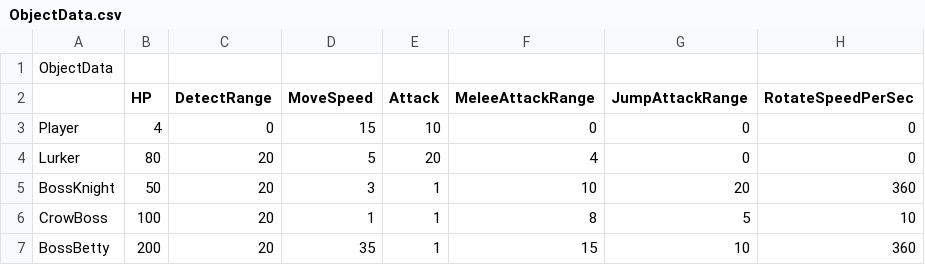
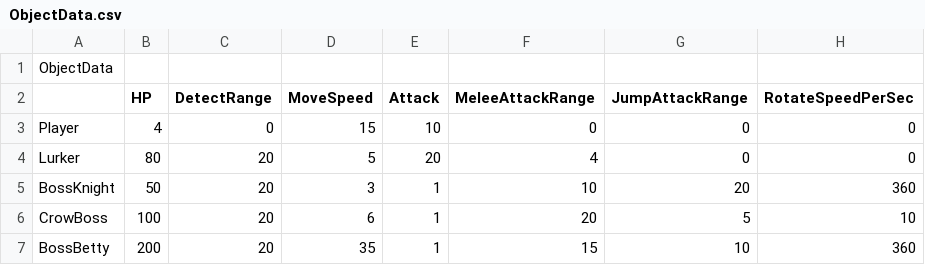
Before and after one commit to KimNamWook316/DX113D_LOL, a CSV file: Editor/Bin/Excel/ObjectData.csv, drawn as a sheet.

```diff
--- a/Editor/Bin/Excel/ObjectData.csv
+++ b/Editor/Bin/Excel/ObjectData.csv
@@ -5,3 +5,3 @@ Lurker,80,20,5,20,4,0,0
 BossKnight,50,20,3,1,10,20,360
-CrowBoss,100,20,1,1,8,5,10
+CrowBoss,100,20,6,1,20,5,10
 BossBetty,200,20,35,1,15,10,360
```
Also changed, not shown: 6 other files.
